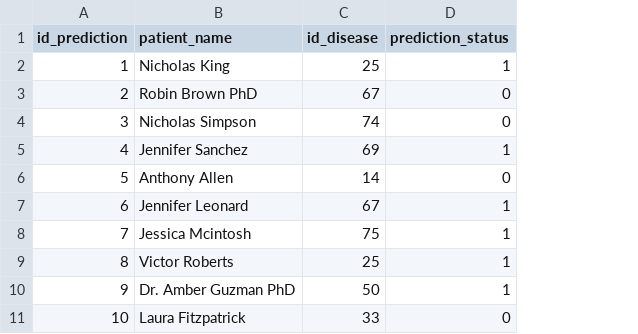
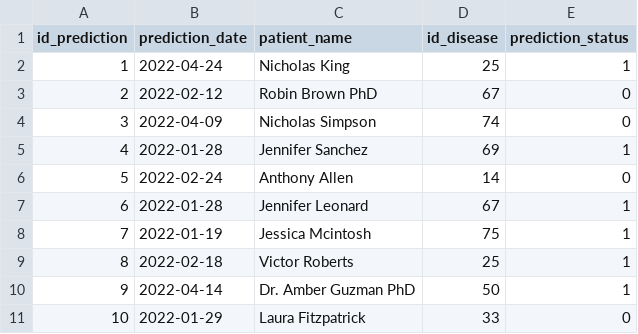
Before and after one commit to geraldabrhm/Stima03, a CSV file: src/database/prediction_result.csv, drawn as a sheet; only a part is shown; the diff names each change by its address in the sheet, - before the commit and + after, or states it on an @@ line.

Commit message:
Adding date to prediction result csv

```diff
--- a/src/database/prediction_result.csv
+++ b/src/database/prediction_result.csv
+column B (prediction_date), rows 2-11: 2022-04-24 | 2022-02-12 | 2022-04-09 | 2022-01-28 | 2022-02-24 | 2022-01-28 | 2022-01-19 | 2022-02-18 | 2022-04-14 | 2022-01-29
```
